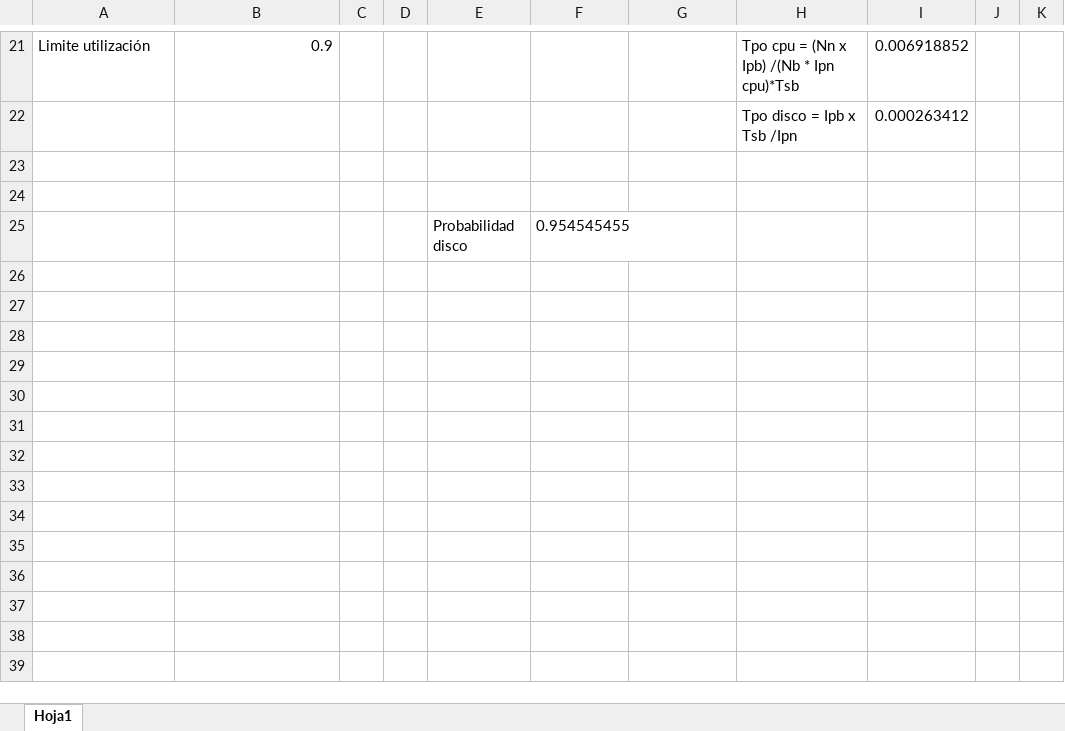
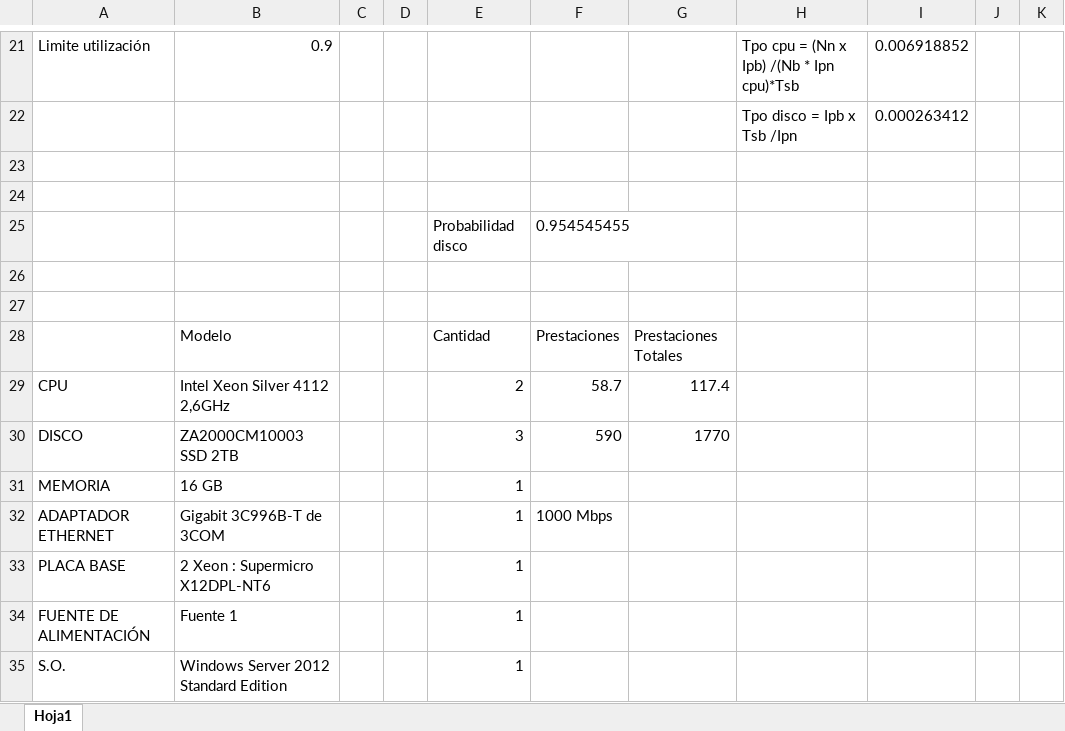
Before and after one commit to ruflas/CESPL, an Excel workbook: Sesion8/sesion8.xlsx, sheet Hoja1, drawn as a sheet; only a part is shown, gaps mark what is left out; values as stored, in another font and other column widths than the file's, no borders; the diff names each change by its address in the sheet, - before the commit and + after, or states it on an @@ line.

```diff
--- a/Sesion8/sesion8.xlsx (sheet Hoja1)
+++ b/Sesion8/sesion8.xlsx (sheet Hoja1)
+row 26: (empty)
+row 27: (empty)
+row 28:  | Modelo |  |  | Cantidad | Prestaciones | Prestaciones Totales
+row 29: CPU | Intel Xeon Silver 4112 2,6GHz |  |  | 2 | 58.7 | 117.4
+row 30: DISCO | ZA2000CM10003 SSD 2TB |  |  | 3 | 590 | 1770
+row 31: MEMORIA | 16 GB |  |  | 1
+row 32: ADAPTADOR ETHERNET | Gigabit 3C996B-T de 3COM |  |  | 1 | 1000 Mbps
+row 33: PLACA BASE | 2 Xeon : Supermicro X12DPL-NT6 |  |  | 1
+row 34: FUENTE DE ALIMENTACIÓN | Fuente 1 |  |  | 1
+row 35: S.O. | Windows Server 2012 Standard Edition |  |  | 1
```
Also changed, not shown: 1 other file.
